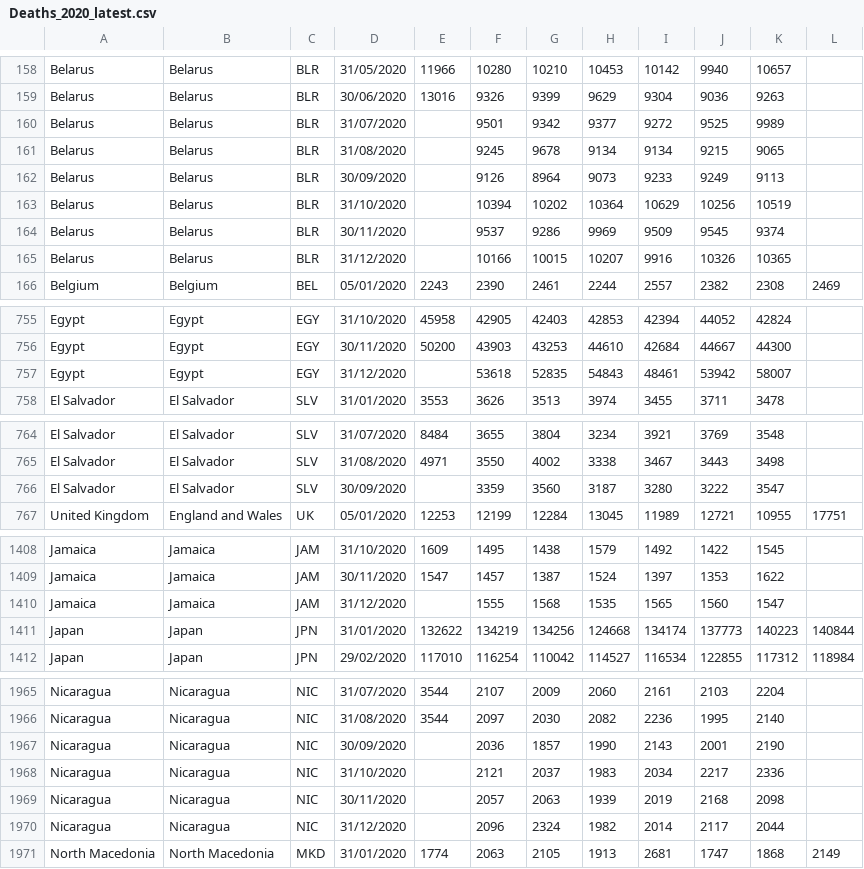
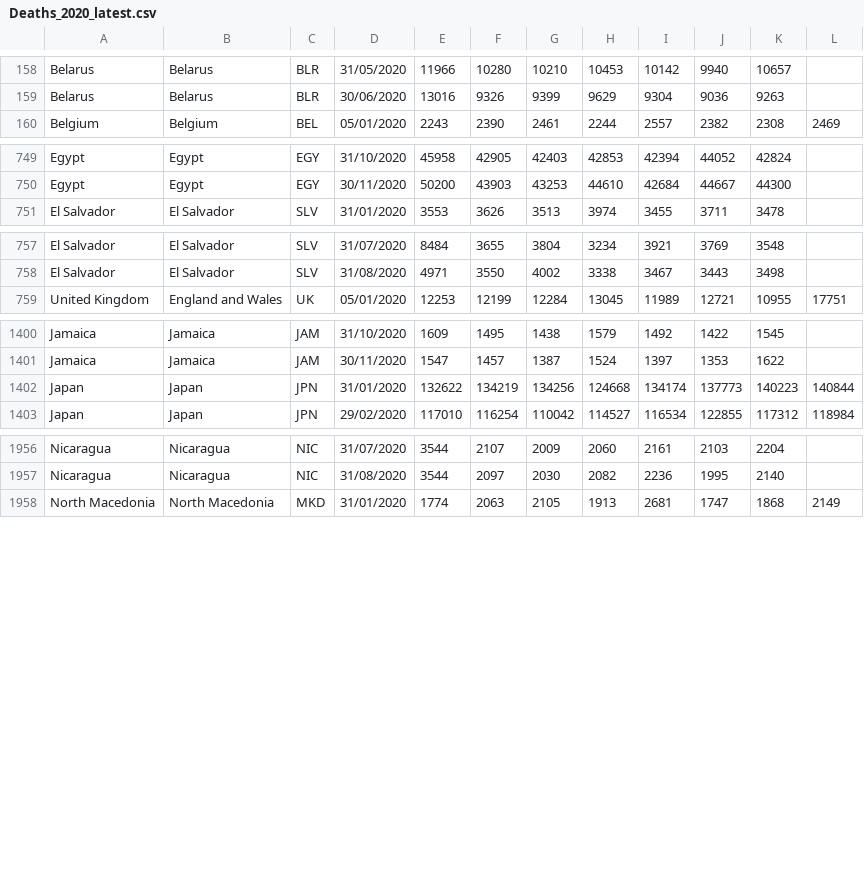
Before and after one commit to AgifAlAviv/world-mortality, a CSV file: Deaths_2020_latest.csv, drawn as a sheet; only a part is shown, gaps mark what is left out; the diff covers the shown part only.

Commit message:
Add files via upload

```diff
--- a/Deaths_2020_latest.csv
+++ b/Deaths_2020_latest.csv
@@ -159,8 +159,2 @@ Belarus,Belarus,BLR,31/05/2020,11966,10280,10210,10453,10142,9940,10657,
 Belarus,Belarus,BLR,30/06/2020,13016,9326,9399,9629,9304,9036,9263,
-Belarus,Belarus,BLR,31/07/2020,,9501,9342,9377,9272,9525,9989,
-Belarus,Belarus,BLR,31/08/2020,,9245,9678,9134,9134,9215,9065,
-Belarus,Belarus,BLR,30/09/2020,,9126,8964,9073,9233,9249,9113,
-Belarus,Belarus,BLR,31/10/2020,,10394,10202,10364,10629,10256,10519,
-Belarus,Belarus,BLR,30/11/2020,,9537,9286,9969,9509,9545,9374,
-Belarus,Belarus,BLR,31/12/2020,,10166,10015,10207,9916,10326,10365,
 Belgium,Belgium,BEL,05/01/2020,2243,2390,2461,2244,2557,2382,2308,2469
@@ -756,3 +750,2 @@ Egypt,Egypt,EGY,31/10/2020,45958,42905,42403,42853,42394,44052,42824,
 Egypt,Egypt,EGY,30/11/2020,50200,43903,43253,44610,42684,44667,44300,
-Egypt,Egypt,EGY,31/12/2020,,53618,52835,54843,48461,53942,58007,
 El Salvador,El Salvador,SLV,31/01/2020,3553,3626,3513,3974,3455,3711,3478,
@@ -765,3 +758,2 @@ El Salvador,El Salvador,SLV,31/07/2020,8484,3655,3804,3234,3921,3769,3548,
 El Salvador,El Salvador,SLV,31/08/2020,4971,3550,4002,3338,3467,3443,3498,
-El Salvador,El Salvador,SLV,30/09/2020,,3359,3560,3187,3280,3222,3547,
 United Kingdom,England and Wales,UK,05/01/2020,12253,12199,12284,13045,11989,12721,10955,17751
@@ -1409,3 +1401,2 @@ Jamaica,Jamaica,JAM,31/10/2020,1609,1495,1438,1579,1492,1422,1545,
 Jamaica,Jamaica,JAM,30/11/2020,1547,1457,1387,1524,1397,1353,1622,
-Jamaica,Jamaica,JAM,31/12/2020,,1555,1568,1535,1565,1560,1547,
 Japan,Japan,JPN,31/01/2020,132622,134219,134256,124668,134174,137773,140223,140844
@@ -1966,6 +1957,2 @@ Nicaragua,Nicaragua,NIC,31/07/2020,3544,2107,2009,2060,2161,2103,2204,
 Nicaragua,Nicaragua,NIC,31/08/2020,3544,2097,2030,2082,2236,1995,2140,
-Nicaragua,Nicaragua,NIC,30/09/2020,,2036,1857,1990,2143,2001,2190,
-Nicaragua,Nicaragua,NIC,31/10/2020,,2121,2037,1983,2034,2217,2336,
-Nicaragua,Nicaragua,NIC,30/11/2020,,2057,2063,1939,2019,2168,2098,
-Nicaragua,Nicaragua,NIC,31/12/2020,,2096,2324,1982,2014,2117,2044,
 North Macedonia,North Macedonia,MKD,31/01/2020,1774,2063,2105,1913,2681,1747,1868,2149
```
Also changed, not shown: 1 removed row elsewhere in this file.
